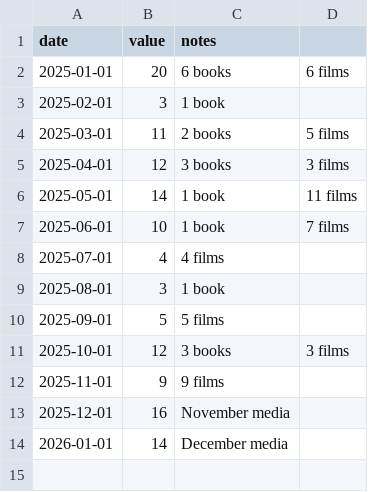
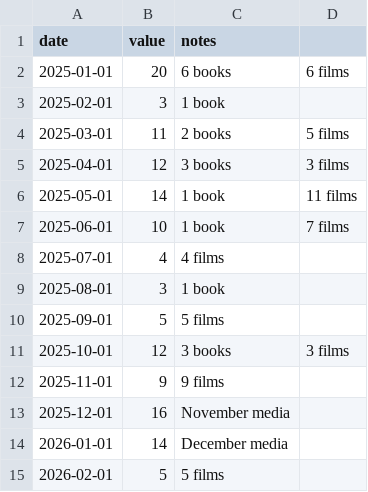
Before and after one commit to kmikeym/mike-fred, a CSV file: data/completion-rate.csv, drawn as a sheet; the diff names each change by its address in the sheet, - before the commit and + after, or states it on an @@ line.

```diff
--- a/data/completion-rate.csv
+++ b/data/completion-rate.csv
+row 15: 2026-02-01 | 5 | 5 films
```
Also changed, not shown: data/knowledge-expansion.csv, data/phi.csv, 3 other files.
